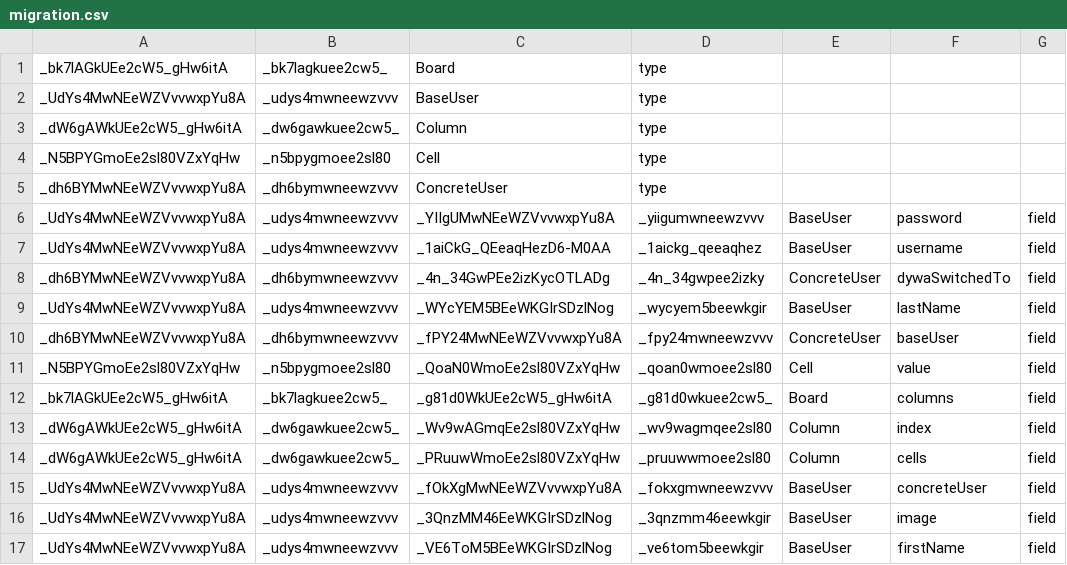
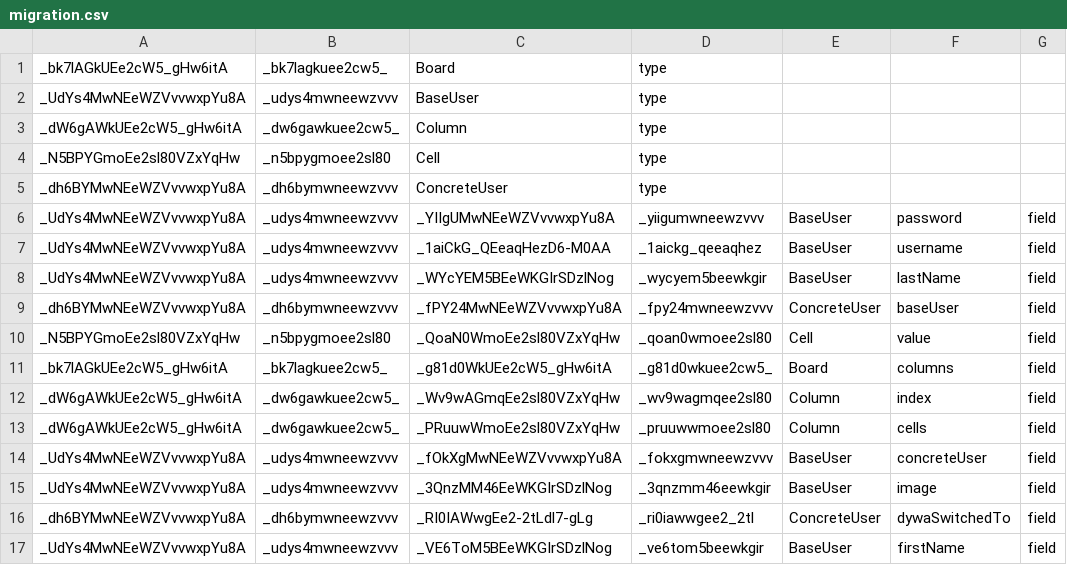
Before and after one commit to bxrne/connect-4, a CSV file: Connect-4/target/migration.csv, drawn as a sheet.

```diff
--- a/Connect-4/target/migration.csv
+++ b/Connect-4/target/migration.csv
@@ -7,3 +7,2 @@ _UdYs4MwNEeWZVvvwxpYu8A;_udys4mwneewzvvv;_YIIgUMwNEeWZVvvwxpYu8A;_yiigumwneewzvv
 _UdYs4MwNEeWZVvvwxpYu8A;_udys4mwneewzvvv;_1aiCkG_QEeaqHezD6-M0AA;_1aickg_qeeaqhez;BaseUser;username;field
-_dh6BYMwNEeWZVvvwxpYu8A;_dh6bymwneewzvvv;_4n_34GwPEe2izKycOTLADg;_4n_34gwpee2izky;ConcreteUser;dywaSwitchedTo;field
 _UdYs4MwNEeWZVvvwxpYu8A;_udys4mwneewzvvv;_WYcYEM5BEeWKGIrSDzlNog;_wycyem5beewkgir;BaseUser;lastName;field
@@ -16,2 +15,3 @@ _UdYs4MwNEeWZVvvwxpYu8A;_udys4mwneewzvvv;_fOkXgMwNEeWZVvvwxpYu8A;_fokxgmwneewzvv
 _UdYs4MwNEeWZVvvwxpYu8A;_udys4mwneewzvvv;_3QnzMM46EeWKGIrSDzlNog;_3qnzmm46eewkgir;BaseUser;image;field
+_dh6BYMwNEeWZVvvwxpYu8A;_dh6bymwneewzvvv;_RI0IAWwgEe2-2tLdl7-gLg;_ri0iawwgee2_2tl;ConcreteUser;dywaSwitchedTo;field
 _UdYs4MwNEeWZVvvwxpYu8A;_udys4mwneewzvvv;_VE6ToM5BEeWKGIrSDzlNog;_ve6tom5beewkgir;BaseUser;firstName;field
```
Also changed, not shown: 19 other files.
